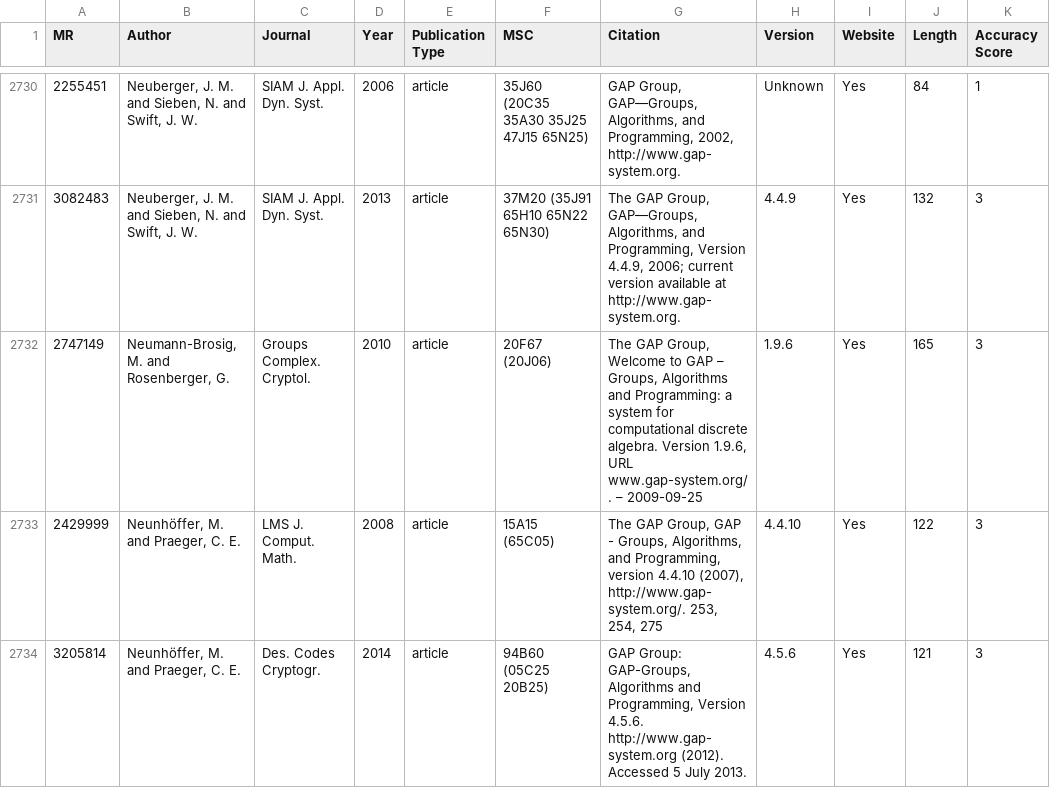
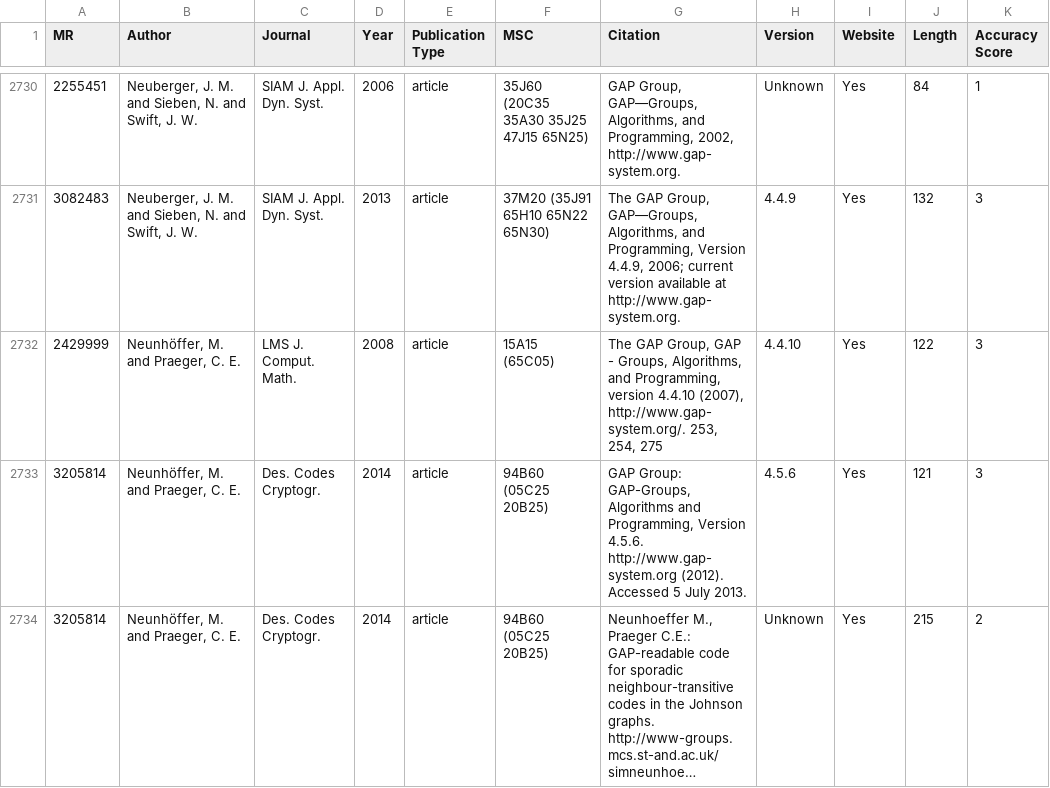
Before and after one commit to fliqper/GAP-Citations-Analyzator, a CSV file: notebooks/full.csv, drawn as a sheet; only a part is shown, gaps mark what is left out; the shorter side is filled out with more unchanged rows; long unchanged cells end in …; the diff names each change by its address in the sheet, - before the commit and + after, or states it on an @@ line.

```diff
--- a/notebooks/full.csv
+++ b/notebooks/full.csv
-row 2732: 2747149 | Neumann-Brosig, M. and Rosenberger, G. | Groups Complex. Cryptol. | 2010 | article | 20F67 (20J06) | The GAP Group, Welcome to GAP – Groups, Algorithms and Programming: a system for computational discrete algebra. Version 1.9.6, URL www.gap-system.org/. – 2009-09-25 | 1.9.6 | Yes | 165 | 3
```
Also changed, not shown: notebooks/gap.csv, 2 other files.
